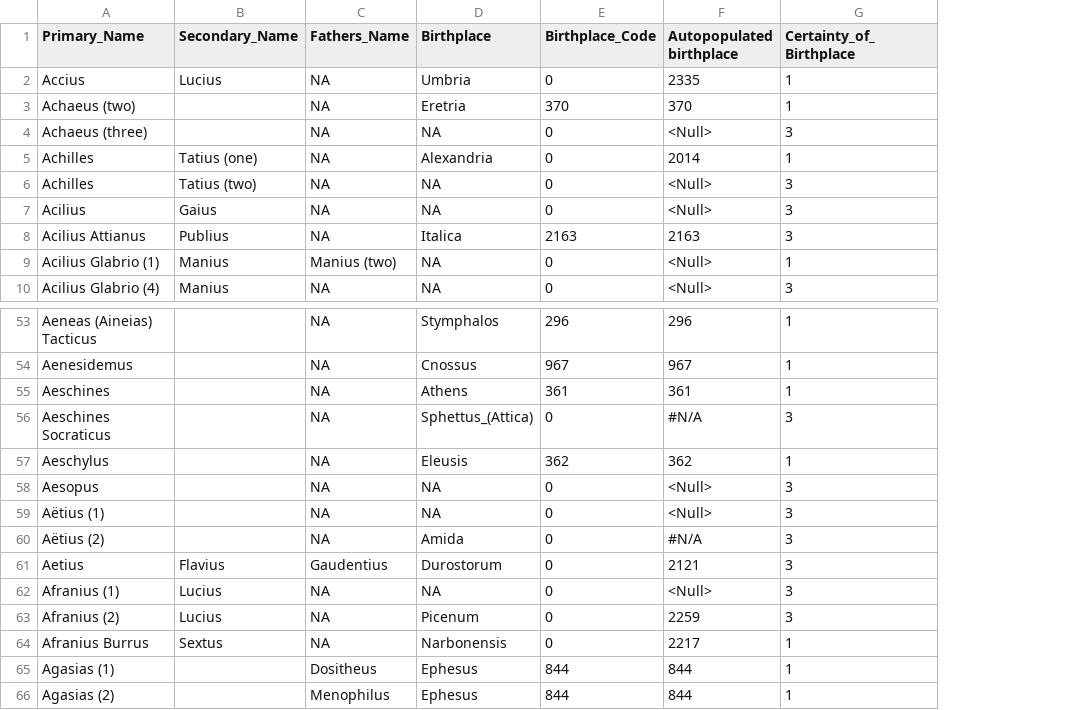
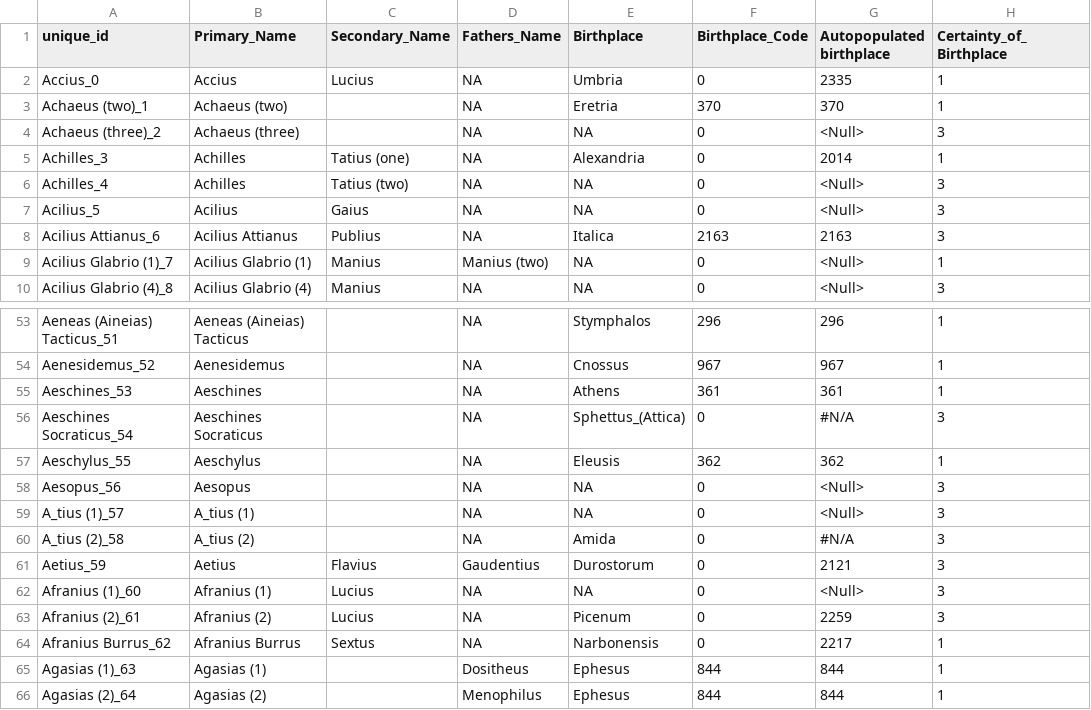
Before and after one commit to emint/448b-assign3, a CSV file: data/people_1_100.csv, drawn as a sheet; only a part is shown, gaps mark what is left out; addresses are those after the commit; the diff names each change by its address in the sheet, - before the commit and + after, or states it on an @@ line.

```diff
--- a/data/people_1_100.csv
+++ b/data/people_1_100.csv
+column A (unique_id), rows 2-10: Accius_0 | Achaeus (two)_1 | Achaeus (three)_2 | Achilles_3 | Achilles_4 | Acilius_5 | Acilius Attianus_6 | Acilius Glabrio (1)_7 | Acilius Glabrio (4)_8; rows 53-66: Aeneas (Aineias) Tacticus_51 | Aenesidemus_52 | Aeschines_53 | Aeschines Socraticus_54 | Aeschylus_55 | Aesopus_56 | A_tius (1)_57 | A_tius (2)_58 | Aetius_59 | Afranius (1)_60 | Afranius (2)_61 | Afranius Burrus_62 | Agasias (1)_63 | Agasias (2)_64
-B59 (Primary_Name): Aёtius (1)
+B59 (Primary_Name): A_tius (1)
-B60 (Primary_Name): Aёtius (2)
+B60 (Primary_Name): A_tius (2)
```
Also changed, not shown: 2 other files.
